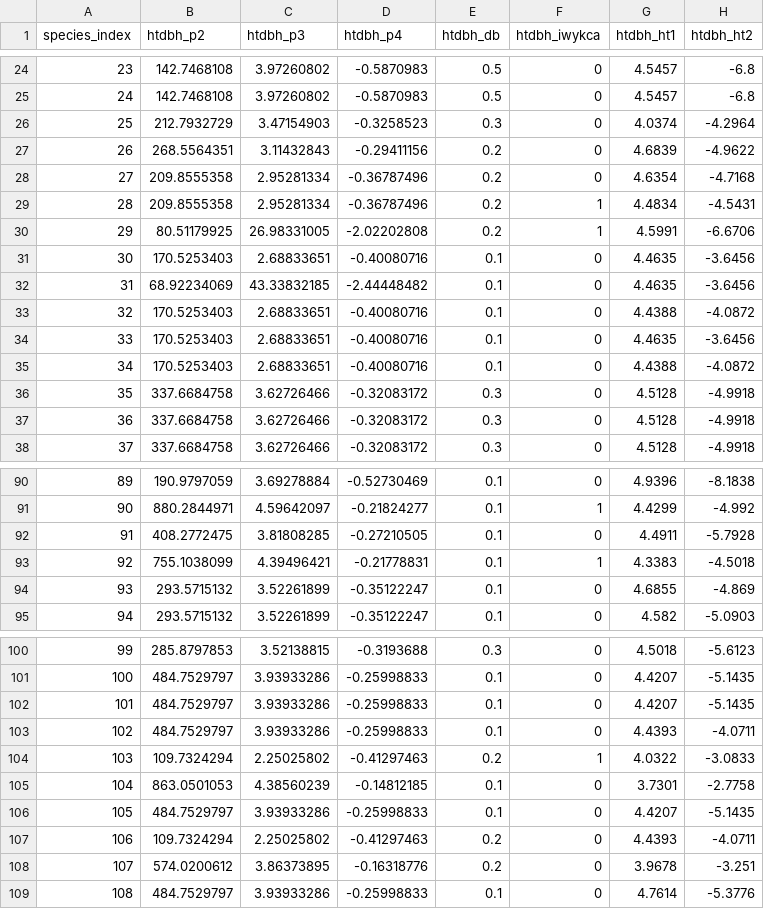
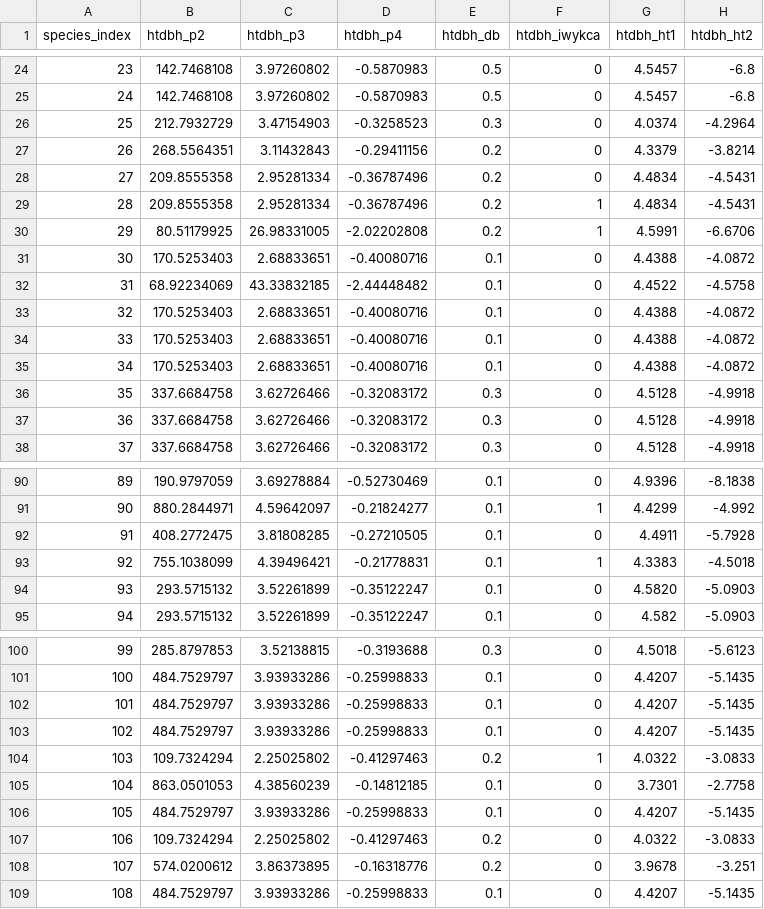
Before and after one commit to bahaelaila7/FVSjl, a CSV file: data/northeast/htdbh_coeffs.csv, drawn as a sheet; only a part is shown, gaps mark what is left out; the diff covers the shown part only.

```diff
--- a/data/northeast/htdbh_coeffs.csv
+++ b/data/northeast/htdbh_coeffs.csv
@@ -26,10 +26,10 @@ species_index,htdbh_p2,htdbh_p3,htdbh_p4,htdbh_db,htdbh_iwykca,htdbh_ht1,htdbh_h
 25,212.7932729,3.47154903,-0.3258523,0.3,0,4.0374,-4.2964
-26,268.5564351,3.11432843,-0.29411156,0.2,0,4.6839,-4.9622
-27,209.8555358,2.95281334,-0.36787496,0.2,0,4.6354,-4.7168
+26,268.5564351,3.11432843,-0.29411156,0.2,0,4.3379,-3.8214
+27,209.8555358,2.95281334,-0.36787496,0.2,0,4.4834,-4.5431
 28,209.8555358,2.95281334,-0.36787496,0.2,1,4.4834,-4.5431
 29,80.51179925,26.98331005,-2.02202808,0.2,1,4.5991,-6.6706
-30,170.5253403,2.68833651,-0.40080716,0.1,0,4.4635,-3.6456
-31,68.92234069,43.33832185,-2.44448482,0.1,0,4.4635,-3.6456
+30,170.5253403,2.68833651,-0.40080716,0.1,0,4.4388,-4.0872
+31,68.92234069,43.33832185,-2.44448482,0.1,0,4.4522,-4.5758
 32,170.5253403,2.68833651,-0.40080716,0.1,0,4.4388,-4.0872
-33,170.5253403,2.68833651,-0.40080716,0.1,0,4.4635,-3.6456
+33,170.5253403,2.68833651,-0.40080716,0.1,0,4.4388,-4.0872
 34,170.5253403,2.68833651,-0.40080716,0.1,0,4.4388,-4.0872
@@ -93,3 +93,3 @@ species_index,htdbh_p2,htdbh_p3,htdbh_p4,htdbh_db,htdbh_iwykca,htdbh_ht1,htdbh_h
 92,755.1038099,4.39496421,-0.21778831,0.1,1,4.3383,-4.5018
-93,293.5715132,3.52261899,-0.35122247,0.1,0,4.6855,-4.869
+93,293.5715132,3.52261899,-0.35122247,0.1,0,4.5820,-5.0903
 94,293.5715132,3.52261899,-0.35122247,0.1,0,4.582,-5.0903
@@ -102,3 +102,3 @@ species_index,htdbh_p2,htdbh_p3,htdbh_p4,htdbh_db,htdbh_iwykca,htdbh_ht1,htdbh_h
 101,484.7529797,3.93933286,-0.25998833,0.1,0,4.4207,-5.1435
-102,484.7529797,3.93933286,-0.25998833,0.1,0,4.4393,-4.0711
+102,484.7529797,3.93933286,-0.25998833,0.1,0,4.4207,-5.1435
 103,109.7324294,2.25025802,-0.41297463,0.2,1,4.0322,-3.0833
@@ -106,4 +106,4 @@ species_index,htdbh_p2,htdbh_p3,htdbh_p4,htdbh_db,htdbh_iwykca,htdbh_ht1,htdbh_h
 105,484.7529797,3.93933286,-0.25998833,0.1,0,4.4207,-5.1435
-106,109.7324294,2.25025802,-0.41297463,0.2,0,4.4393,-4.0711
+106,109.7324294,2.25025802,-0.41297463,0.2,0,4.0322,-3.0833
 107,574.0200612,3.86373895,-0.16318776,0.2,0,3.9678,-3.251
-108,484.7529797,3.93933286,-0.25998833,0.1,0,4.7614,-5.3776
+108,484.7529797,3.93933286,-0.25998833,0.1,0,4.4207,-5.1435
```
Also changed, not shown: 22 edited cells elsewhere in this file, 1 other file.
